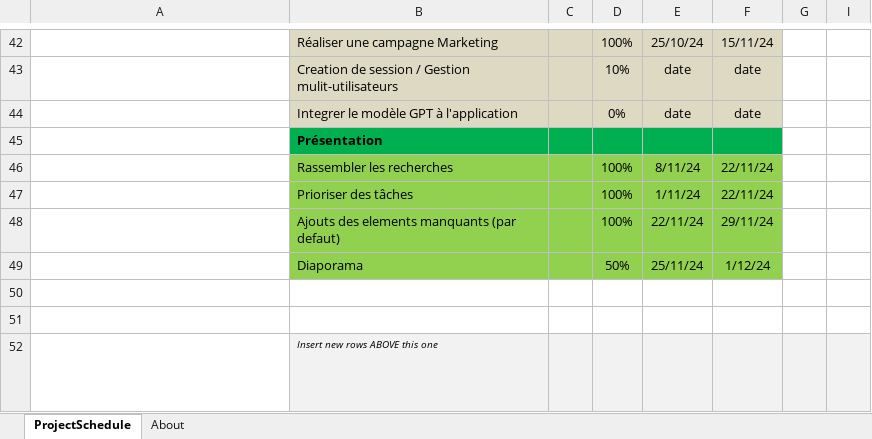
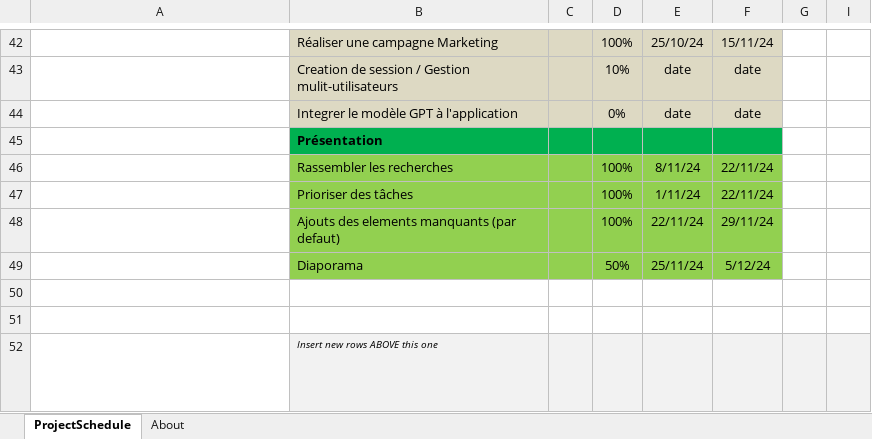
Before and after one commit to MathisAulagnier/VirtualCoach, an Excel workbook: GestionProjet/Gantt.xlsx, sheet ProjectSchedule, drawn as a sheet; only a part is shown, gaps mark what is left out; long unchanged cells end in …; values as stored, in another font and other column widths than the file's, no borders; conditional formats not drawn; the diff names each change by its address in the sheet, - before the commit and + after, or states it on an @@ line.

```diff
--- a/GestionProjet/Gantt.xlsx (sheet ProjectSchedule)
+++ b/GestionProjet/Gantt.xlsx (sheet ProjectSchedule)
-F49: 1/12/24
+F49: 5/12/24
```
Also changed, not shown: 8 other files.
